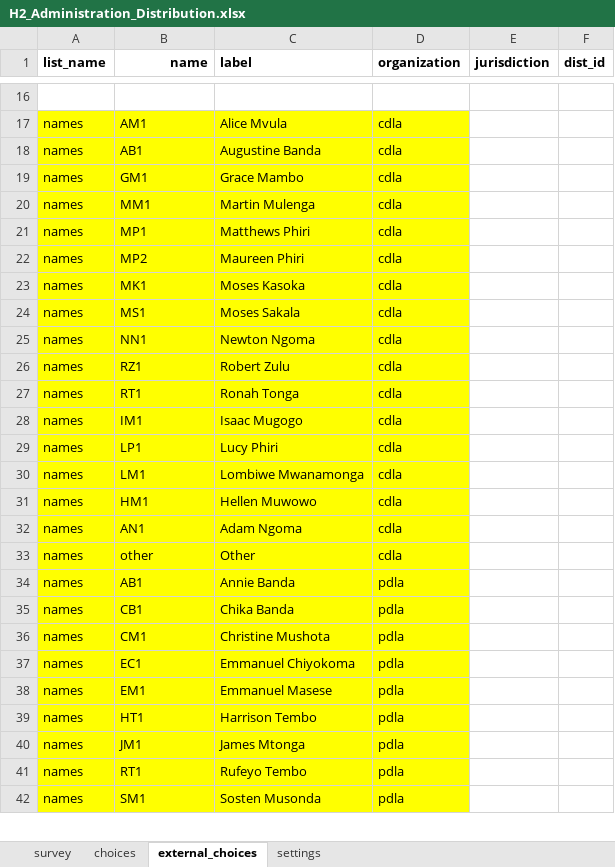
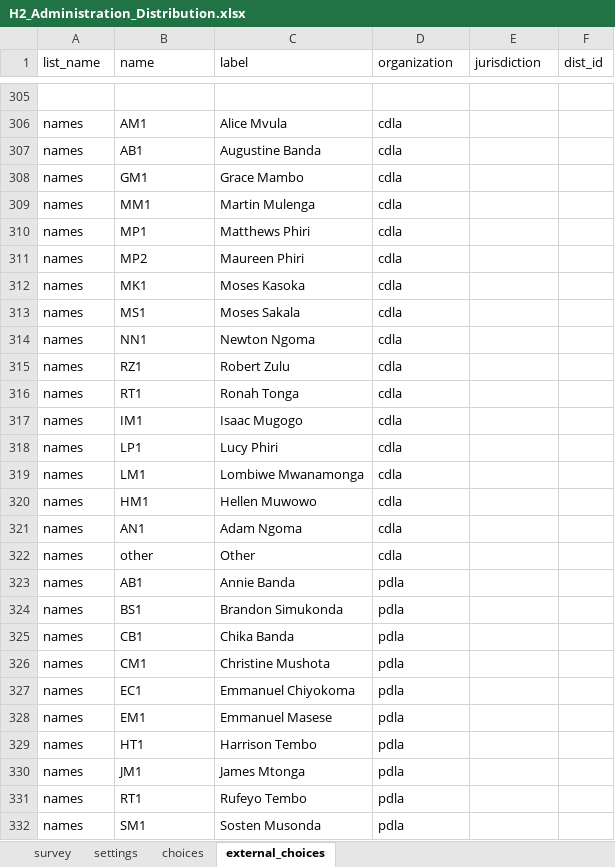
Before and after one commit to ilrg/ilrg.github.io, an Excel workbook: Pages/ODK/ODKAssets/H2_Administration_Distribution.xlsx, sheet external_choices, drawn as a sheet; only a part is shown, gaps mark what is left out; values as stored, in another font and other column widths than the file's, no borders; conditional formats not drawn; addresses are those after the commit; the diff covers the shown part only; the diff names each change by its address in the sheet, - before the commit and + after, or states it on an @@ line.

```diff
--- a/Pages/ODK/ODKAssets/H2_Administration_Distribution.xlsx (sheet external_choices)
+++ b/Pages/ODK/ODKAssets/H2_Administration_Distribution.xlsx (sheet external_choices)
@@ sheet tab order changed: survey | settings | choices | external_choices @@
-A1:F1 bold: on
+A1:F1 bold: off
-B1 alignment: right
+B1 alignment: left
-A306:D323 fill: #FFFF00
+A306:D323 fill: none
@@ row 44 moved to row 324: names @@
-A325:D332 fill: #FFFF00
+A325:D332 fill: none
```
Also changed, not shown: 290 added rows, 57 removed rows, 15 edited cells and cell formats elsewhere in this sheet, sheet choices, sheet settings, Pages/ODK/ODKAssets/B_Village_Governance.xlsx, Pages/ODK/ODKAssets/D3_Jurisdiction_boundaries.xlsx, 32 other files.
